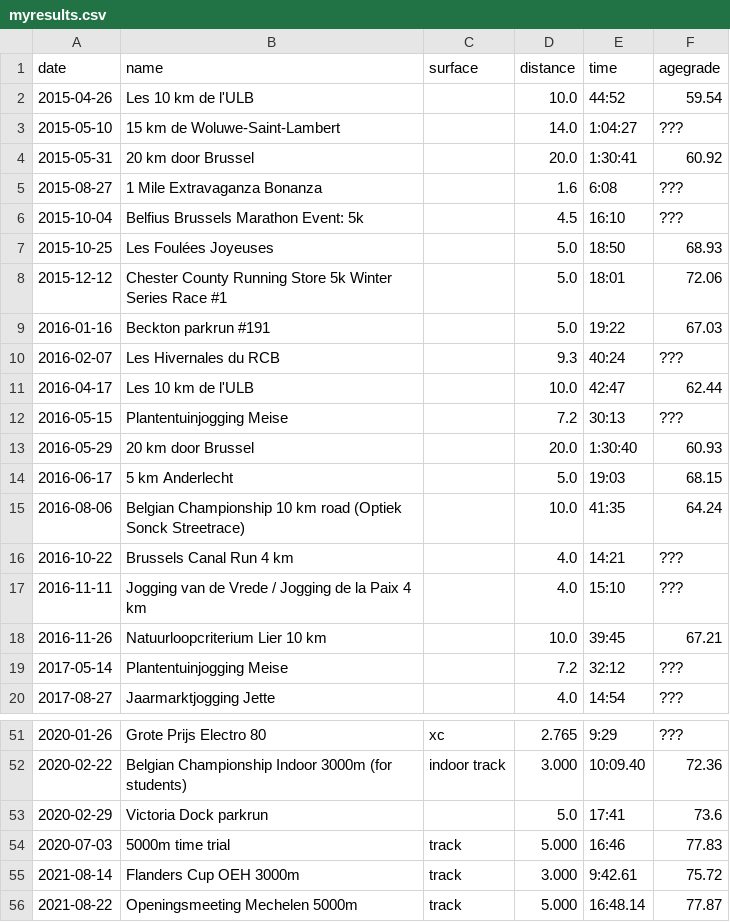
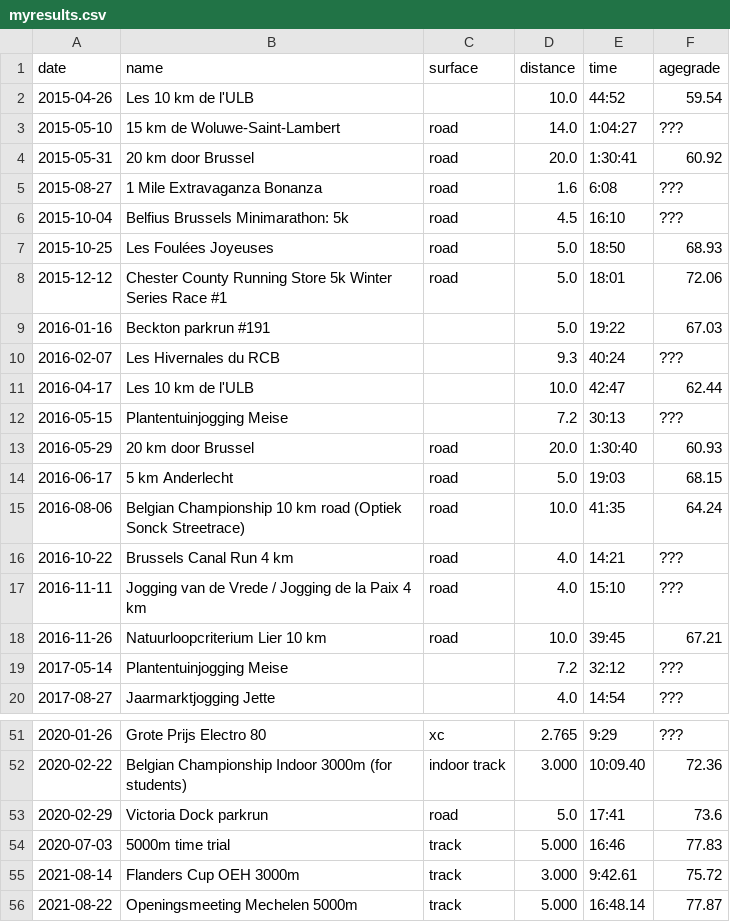
Before and after one commit to ward/run, a CSV file: _data/myresults.csv, drawn as a sheet; only a part is shown, gaps mark what is left out; the diff covers the shown part only.

```diff
--- a/_data/myresults.csv
+++ b/_data/myresults.csv
@@ -2,8 +2,8 @@ date,name,surface,distance,time,agegrade
 2015-04-26,Les 10 km de l'ULB,,10.0,44:52,59.54
-2015-05-10,15 km de Woluwe-Saint-Lambert,,14.0,1:04:27,???
-2015-05-31,20 km door Brussel,,20.0,1:30:41,60.92
-2015-08-27,1 Mile Extravaganza Bonanza,,1.6,6:08,???
-2015-10-04,Belfius Brussels Marathon Event: 5k,,4.5,16:10,???
-2015-10-25,Les Foulées Joyeuses,,5.0,18:50,68.93
-2015-12-12,Chester County Running Store 5k Winter Series Race #1,,5.0,18:01,72.06
+2015-05-10,15 km de Woluwe-Saint-Lambert,road,14.0,1:04:27,???
+2015-05-31,20 km door Brussel,road,20.0,1:30:41,60.92
+2015-08-27,1 Mile Extravaganza Bonanza,road,1.6,6:08,???
+2015-10-04,Belfius Brussels Minimarathon: 5k,road,4.5,16:10,???
+2015-10-25,Les Foulées Joyeuses,road,5.0,18:50,68.93
+2015-12-12,Chester County Running Store 5k Winter Series Race #1,road,5.0,18:01,72.06
 2016-01-16,Beckton parkrun #191,,5.0,19:22,67.03
@@ -12,8 +12,8 @@ date,name,surface,distance,time,agegrade
 2016-05-15,Plantentuinjogging Meise,,7.2,30:13,???
-2016-05-29,20 km door Brussel,,20.0,1:30:40,60.93
-2016-06-17,5 km Anderlecht,,5.0,19:03,68.15
-2016-08-06,Belgian Championship 10 km road (Optiek Sonck Streetrace),,10.0,41:35,64.24
-2016-10-22,Brussels Canal Run 4 km,,4.0,14:21,???
-2016-11-11,Jogging van de Vrede / Jogging de la Paix 4 km,,4.0,15:10,???
-2016-11-26,Natuurloopcriterium Lier 10 km,,10.0,39:45,67.21
+2016-05-29,20 km door Brussel,road,20.0,1:30:40,60.93
+2016-06-17,5 km Anderlecht,road,5.0,19:03,68.15
+2016-08-06,Belgian Championship 10 km road (Optiek Sonck Streetrace),road,10.0,41:35,64.24
+2016-10-22,Brussels Canal Run 4 km,road,4.0,14:21,???
+2016-11-11,Jogging van de Vrede / Jogging de la Paix 4 km,road,4.0,15:10,???
+2016-11-26,Natuurloopcriterium Lier 10 km,road,10.0,39:45,67.21
 2017-05-14,Plantentuinjogging Meise,,7.2,32:12,???
@@ -52,3 +52,3 @@ date,name,surface,distance,time,agegrade
 2020-02-22,Belgian Championship Indoor 3000m (for students),indoor track,3.000,10:09.40,72.36
-2020-02-29,Victoria Dock parkrun,,5.0,17:41,73.6
+2020-02-29,Victoria Dock parkrun,road,5.0,17:41,73.6
 2020-07-03,5000m time trial,track,5.000,16:46,77.83
```
Also changed, not shown: 6 edited cells elsewhere in this file, 2 other files.
